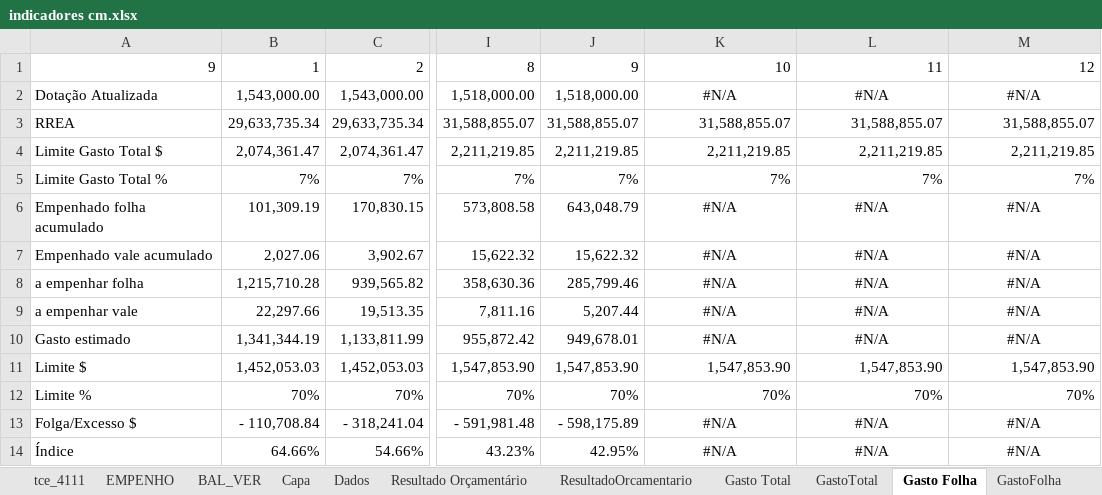
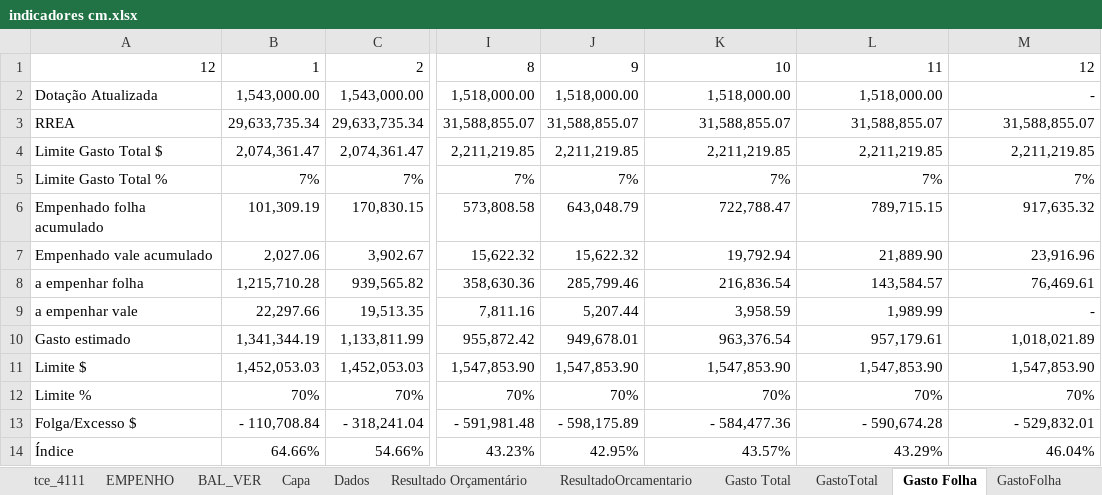
Before and after one commit to iddrs/indicadores, an Excel workbook: indicadores cm.xlsx, sheet Gasto Folha, drawn as a sheet; only a part is shown, gaps mark what is left out; values as stored, in another font and other column widths than the file's, no borders; the diff names each change by its address in the sheet, - before the commit and + after, or states it on an @@ line.

```diff
--- a/indicadores cm.xlsx (sheet Gasto Folha)
+++ b/indicadores cm.xlsx (sheet Gasto Folha)
-A1: 9
+A1: 12
-K2: #N/A
+K2: 1,518,000.00
-K2:M2 alignment: center
+K2:M2 alignment: right
-L2: #N/A
+L2: 1,518,000.00
-M2: #N/A
+M2: -
-K6: #N/A
+K6: 722,788.47
-K6:M10 alignment: center
+K6:M10 alignment: right
-L6: #N/A
+L6: 789,715.15
-M6: #N/A
+M6: 917,635.32
-K7: #N/A
+K7: 19,792.94
-L7: #N/A
+L7: 21,889.90
-M7: #N/A
+M7: 23,916.96
-K8: #N/A
+K8: 216,836.54
-L8: #N/A
+L8: 143,584.57
-M8: #N/A
+M8: 76,469.61
-K9: #N/A
+K9: 3,958.59
-L9: #N/A
+L9: 1,989.99
-M9: #N/A
+M9: -
-K10: #N/A
+K10: 963,376.54
-L10: #N/A
+L10: 957,179.61
-M10: #N/A
+M10: 1,018,021.89
-K13: #N/A
+K13: - 584,477.36
-K13:M14 alignment: center
+K13:M14 alignment: right
-L13: #N/A
+L13: - 590,674.28
-M13: #N/A
+M13: - 529,832.01
-K14: #N/A
+K14: 43.57%
-L14: #N/A
+L14: 43.29%
-M14: #N/A
+M14: 46.04%
```
Also changed, not shown: sheet tce_4111, sheet EMPENHO, sheet BAL_VER, sheet BAL_DESP, sheet Resultado Orçamentário, sheet Gasto Total, 11 more sheets, formulas that keep their value, 1 other file.
